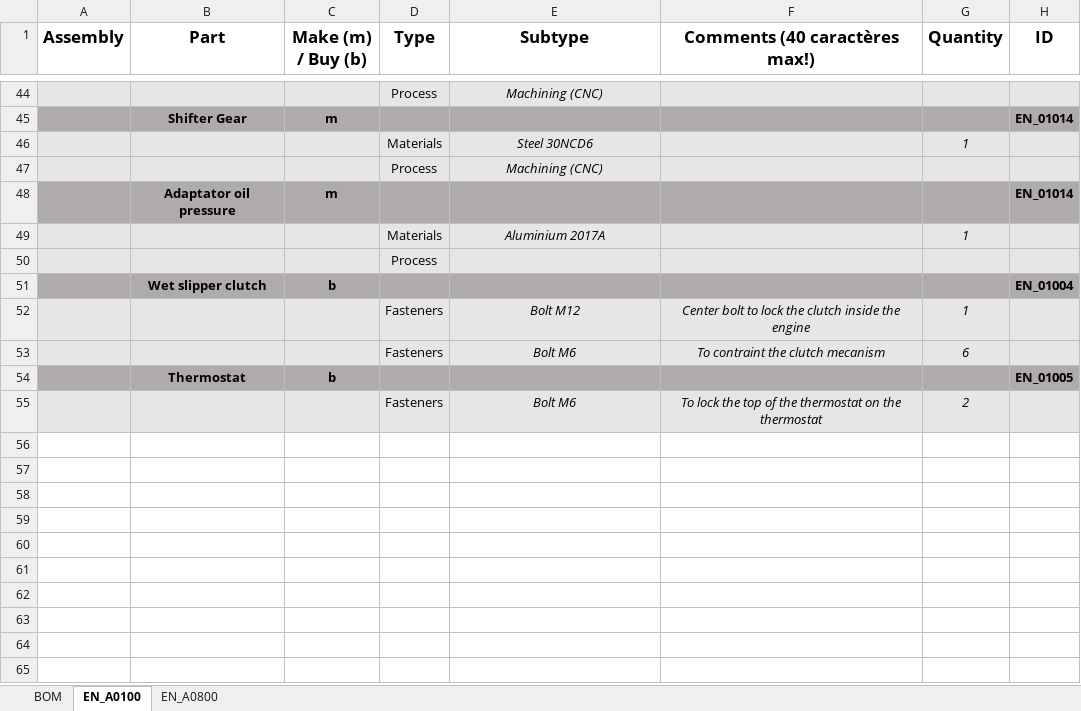
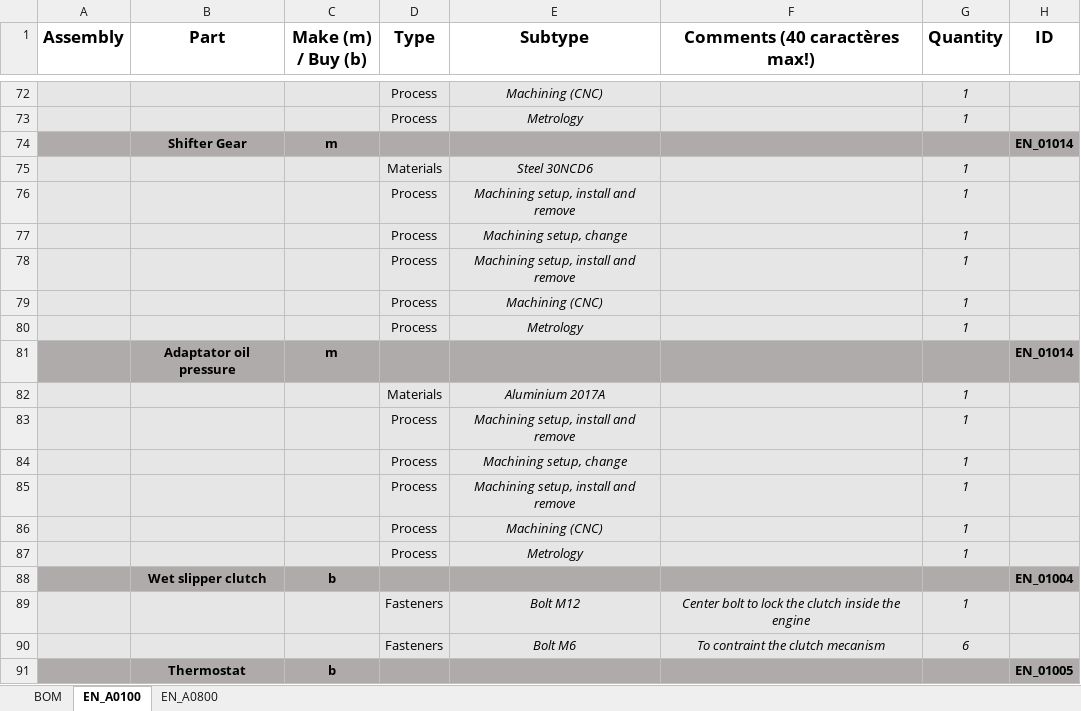
Before and after one commit to EOSCogniton/STUF2019, an Excel workbook: CR - Cost Report/BOM/EN/ENA0100_ENA0800.xlsx, sheet EN_A0100, drawn as a sheet; only a part is shown, gaps mark what is left out; the shorter side is filled out with more unchanged rows; values as stored, in another font and other column widths than the file's, no borders; removed rows and columns are numbered as before the commit, all else as after; the diff covers the shown part only; the diff names each change by its address in the sheet, - before the commit and + after, or states it on an @@ line.

```diff
--- a/CR - Cost Report/BOM/EN/ENA0100_ENA0800.xlsx (sheet EN_A0100)
+++ b/CR - Cost Report/BOM/EN/ENA0100_ENA0800.xlsx (sheet EN_A0100)
-G72 (Quantity): (empty)
+G72 (Quantity): 1
+row 73:  |  |  | Process | Metrology |  | 1
+row 76:  |  |  | Process | Machining setup, install and remove |  | 1
+row 77:  |  |  | Process | Machining setup, change |  | 1
+row 78:  |  |  | Process | Machining setup, install and remove |  | 1
-G79 (Quantity): (empty)
+G79 (Quantity): 1
+row 80:  |  |  | Process | Metrology |  | 1
-row 50:  |  |  | Process
+row 83:  |  |  | Process | Machining setup, install and remove |  | 1
+row 84:  |  |  | Process | Machining setup, change |  | 1
+row 85:  |  |  | Process | Machining setup, install and remove |  | 1
+row 86:  |  |  | Process | Machining (CNC) |  | 1
+row 87:  |  |  | Process | Metrology |  | 1
```
Also changed, not shown: 29 added rows, 1 removed row, 2 moved rows and 31 edited cells elsewhere in this sheet.
